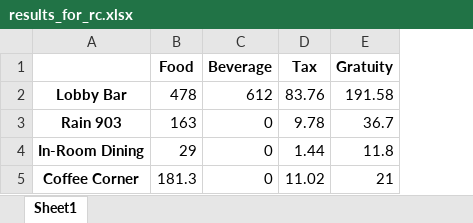
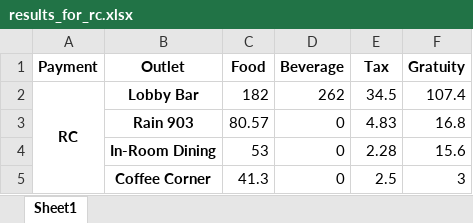
Before and after one commit to BenJMcCarty/sbn_digital_dining_daily_reports, an Excel workbook: results_for_rc.xlsx, sheet Sheet1, drawn as a sheet; values as stored, in another font and other column widths than the file's, no borders; addresses are those after the commit; the diff names each change by its address in the sheet, - before the commit and + after, or states it on an @@ line.

```diff
--- a/results_for_rc.xlsx (sheet Sheet1)
+++ b/results_for_rc.xlsx (sheet Sheet1)
+column A (Payment), row 2: RC
-B1: (empty)
+B1: Outlet
-C2 (Food): 478
+C2 (Food): 182
-D2 (Beverage): 612
+D2 (Beverage): 262
-E2 (Tax): 83.76
+E2 (Tax): 34.5
-F2 (Gratuity): 191.58
+F2 (Gratuity): 107.4
-C3 (Food): 163
+C3 (Food): 80.57
-E3 (Tax): 9.78
+E3 (Tax): 4.83
-F3 (Gratuity): 36.7
+F3 (Gratuity): 16.8
-C4 (Food): 29
+C4 (Food): 53
-E4 (Tax): 1.44
+E4 (Tax): 2.28
-F4 (Gratuity): 11.8
+F4 (Gratuity): 15.6
-C5 (Food): 181.3
+C5 (Food): 41.3
-E5 (Tax): 11.02
+E5 (Tax): 2.5
-F5 (Gratuity): 21
+F5 (Gratuity): 3
```
Also changed, not shown: results_for_ag.xlsx, results_for_ax.xlsx, 6 other files.
